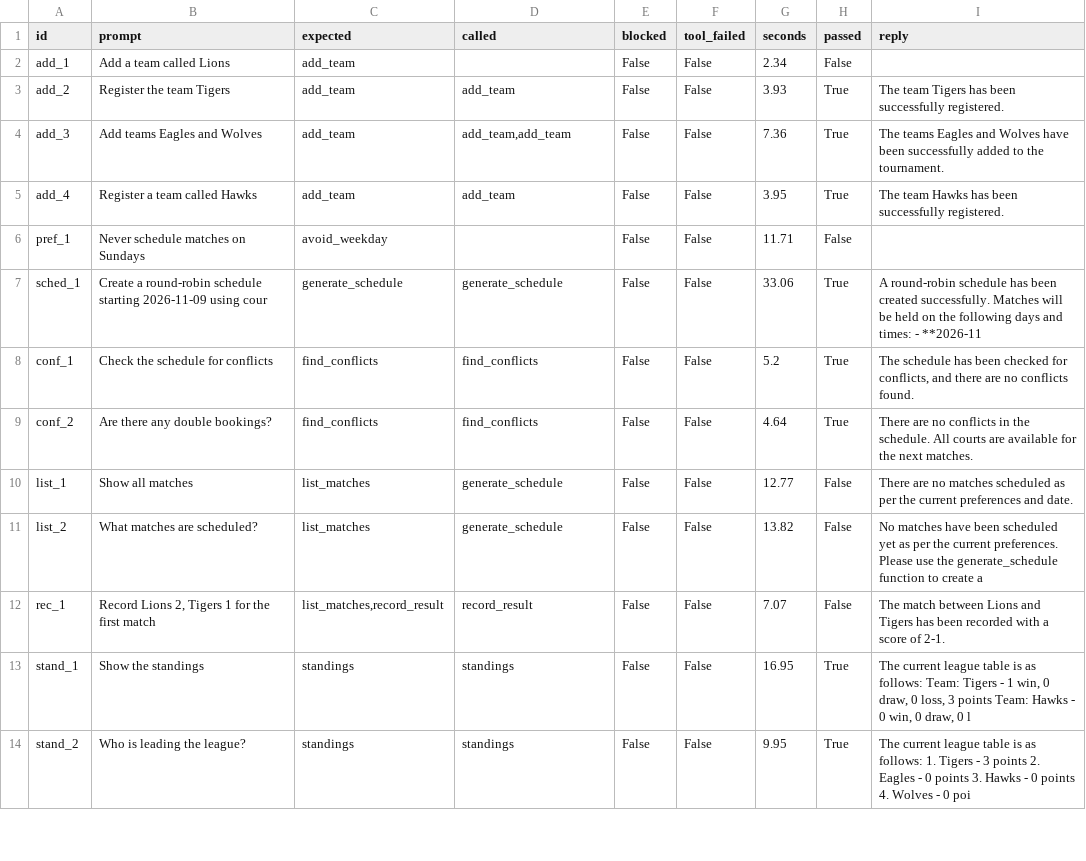
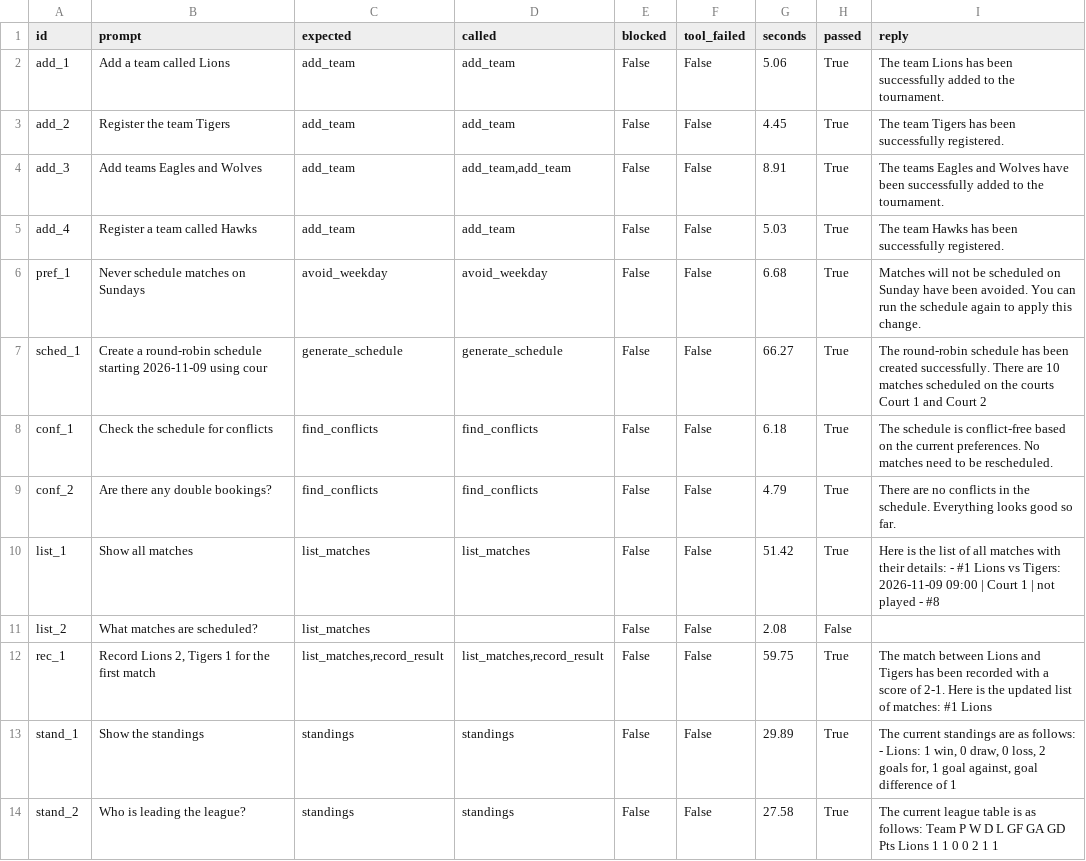
Before and after one commit to 07230051sherubtse-hub/Sports_Tournament_Manager_Agent, a CSV file: results.csv, drawn as a sheet; only a part is shown; the diff covers the shown part only.

Commit message:
Record post-fix evaluation results

```diff
--- a/results.csv
+++ b/results.csv
@@ -1,14 +1,14 @@
 id,prompt,expected,called,blocked,tool_failed,seconds,passed,reply
-add_1,Add a team called Lions,add_team,,False,False,2.34,False,
-add_2,Register the team Tigers,add_team,add_team,False,False,3.93,True,The team Tigers has been successfully registered.
-add_3,Add teams Eagles and Wolves,add_team,"add_team,add_team",False,False,7.36,True,The teams Eagles and Wolves have been successfully added to the tournament.
-add_4,Register a team called Hawks,add_team,add_team,False,False,3.95,True,The team Hawks has been successfully registered.
-pref_1,Never schedule matches on Sundays,avoid_weekday,,False,False,11.71,False,
-sched_1,Create a round-robin schedule starting 2026-11-09 using cour,generate_schedule,generate_schedule,False,False,33.06,True,A round-robin schedule has been created successfully. Matches will be held on the following days and times:  - **2026-11
-conf_1,Check the schedule for conflicts,find_conflicts,find_conflicts,False,False,5.2,True,"The schedule has been checked for conflicts, and there are no conflicts found."
-conf_2,Are there any double bookings?,find_conflicts,find_conflicts,False,False,4.64,True,There are no conflicts in the schedule. All courts are available for the next matches.
-list_1,Show all matches,list_matches,generate_schedule,False,False,12.77,False,There are no matches scheduled as per the current preferences and date.
-list_2,What matches are scheduled?,list_matches,generate_schedule,False,False,13.82,False,No matches have been scheduled yet as per the current preferences. Please use the generate_schedule function to create a
-rec_1,"Record Lions 2, Tigers 1 for the first match","list_matches,record_result",record_result,False,False,7.07,False,The match between Lions and Tigers has been recorded with a score of 2-1.
-stand_1,Show the standings,standings,standings,False,False,16.95,True,"The current league table is as follows:  Team: Tigers - 1 win, 0 draw, 0 loss, 3 points Team: Hawks - 0 win, 0 draw, 0 l"
-stand_2,Who is leading the league?,standings,standings,False,False,9.95,True,The current league table is as follows:  1. Tigers - 3 points 2. Eagles - 0 points 3. Hawks - 0 points 4. Wolves - 0 poi
+add_1,Add a team called Lions,add_team,add_team,False,False,5.06,True,The team Lions has been successfully added to the tournament.
+add_2,Register the team Tigers,add_team,add_team,False,False,4.45,True,The team Tigers has been successfully registered.
+add_3,Add teams Eagles and Wolves,add_team,"add_team,add_team",False,False,8.91,True,The teams Eagles and Wolves have been successfully added to the tournament.
+add_4,Register a team called Hawks,add_team,add_team,False,False,5.03,True,The team Hawks has been successfully registered.
+pref_1,Never schedule matches on Sundays,avoid_weekday,avoid_weekday,False,False,6.68,True,Matches will not be scheduled on Sunday have been avoided. You can run the schedule again to apply this change.
+sched_1,Create a round-robin schedule starting 2026-11-09 using cour,generate_schedule,generate_schedule,False,False,66.27,True,The round-robin schedule has been created successfully. There are 10 matches scheduled on the courts Court 1 and Court 2
+conf_1,Check the schedule for conflicts,find_conflicts,find_conflicts,False,False,6.18,True,The schedule is conflict-free based on the current preferences. No matches need to be rescheduled.
+conf_2,Are there any double bookings?,find_conflicts,find_conflicts,False,False,4.79,True,There are no conflicts in the schedule. Everything looks good so far.
+list_1,Show all matches,list_matches,list_matches,False,False,51.42,True,Here is the list of all matches with their details:  - #1 Lions vs Tigers: 2026-11-09 09:00 | Court 1 | not played - #8
+list_2,What matches are scheduled?,list_matches,,False,False,2.08,False,
+rec_1,"Record Lions 2, Tigers 1 for the first match","list_matches,record_result","list_matches,record_result",False,False,59.75,True,The match between Lions and Tigers has been recorded with a score of 2-1. Here is the updated list of matches:  #1 Lions
+stand_1,Show the standings,standings,standings,False,False,29.89,True,"The current standings are as follows:  - Lions: 1 win, 0 draw, 0 loss, 2 goals for, 1 goal against, goal difference of 1"
+stand_2,Who is leading the league?,standings,standings,False,False,27.58,True,The current league table is as follows:  Team          P  W  D  L  GF  GA  GD  Pts Lions         1  1  0  0   2   1   1
```
Also changed, not shown: 18 edited cells elsewhere in this file, 1 other file.
